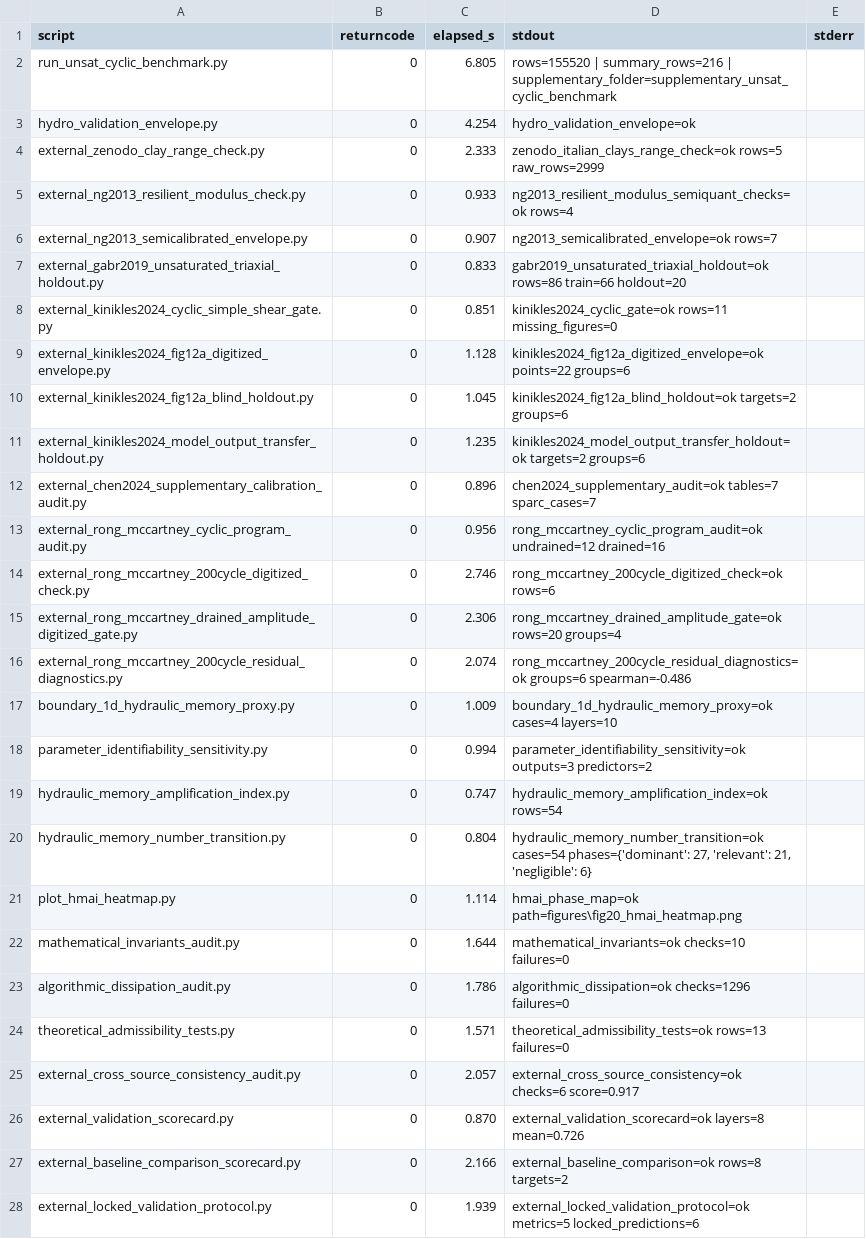
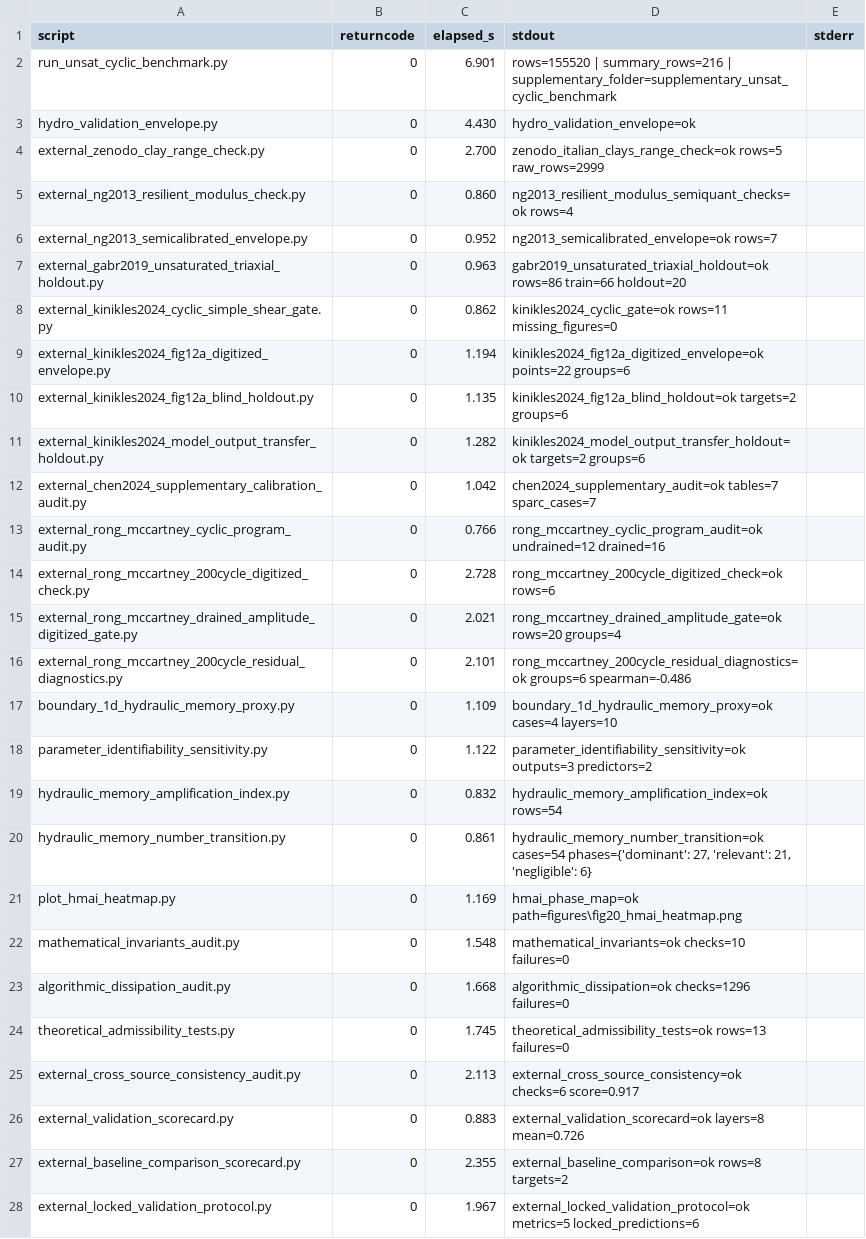
Before and after one commit to gabrielmontufar/hydraulic-memory-cgj-benchmark, a CSV file: data/run_all_log.csv, drawn as a sheet; only a part is shown; the diff covers the shown part only; the diff names each change by its address in the sheet, - before the commit and + after, or states it on an @@ line.

```diff
--- a/data/run_all_log.csv
+++ b/data/run_all_log.csv
-C2 (elapsed_s): 6.805
+C2 (elapsed_s): 6.901
-C3 (elapsed_s): 4.254
+C3 (elapsed_s): 4.430
-C4 (elapsed_s): 2.333
+C4 (elapsed_s): 2.700
-C5 (elapsed_s): 0.933
+C5 (elapsed_s): 0.860
-C6 (elapsed_s): 0.907
+C6 (elapsed_s): 0.952
-C7 (elapsed_s): 0.833
+C7 (elapsed_s): 0.963
-C8 (elapsed_s): 0.851
+C8 (elapsed_s): 0.862
-C9 (elapsed_s): 1.128
+C9 (elapsed_s): 1.194
-C10 (elapsed_s): 1.045
+C10 (elapsed_s): 1.135
-C11 (elapsed_s): 1.235
+C11 (elapsed_s): 1.282
-C12 (elapsed_s): 0.896
+C12 (elapsed_s): 1.042
-C13 (elapsed_s): 0.956
+C13 (elapsed_s): 0.766
-C14 (elapsed_s): 2.746
+C14 (elapsed_s): 2.728
-C15 (elapsed_s): 2.306
+C15 (elapsed_s): 2.021
-C16 (elapsed_s): 2.074
+C16 (elapsed_s): 2.101
-C17 (elapsed_s): 1.009
+C17 (elapsed_s): 1.109
-C18 (elapsed_s): 0.994
+C18 (elapsed_s): 1.122
-C19 (elapsed_s): 0.747
+C19 (elapsed_s): 0.832
-C20 (elapsed_s): 0.804
+C20 (elapsed_s): 0.861
-C21 (elapsed_s): 1.114
+C21 (elapsed_s): 1.169
-C22 (elapsed_s): 1.644
+C22 (elapsed_s): 1.548
-C23 (elapsed_s): 1.786
+C23 (elapsed_s): 1.668
-C24 (elapsed_s): 1.571
+C24 (elapsed_s): 1.745
-C25 (elapsed_s): 2.057
+C25 (elapsed_s): 2.113
-C26 (elapsed_s): 0.870
+C26 (elapsed_s): 0.883
-C27 (elapsed_s): 2.166
+C27 (elapsed_s): 2.355
-C28 (elapsed_s): 1.939
+C28 (elapsed_s): 1.967
```
Also changed, not shown: 4 edited cells elsewhere in this file, data/manifest_sha256.csv, 4 other files.
